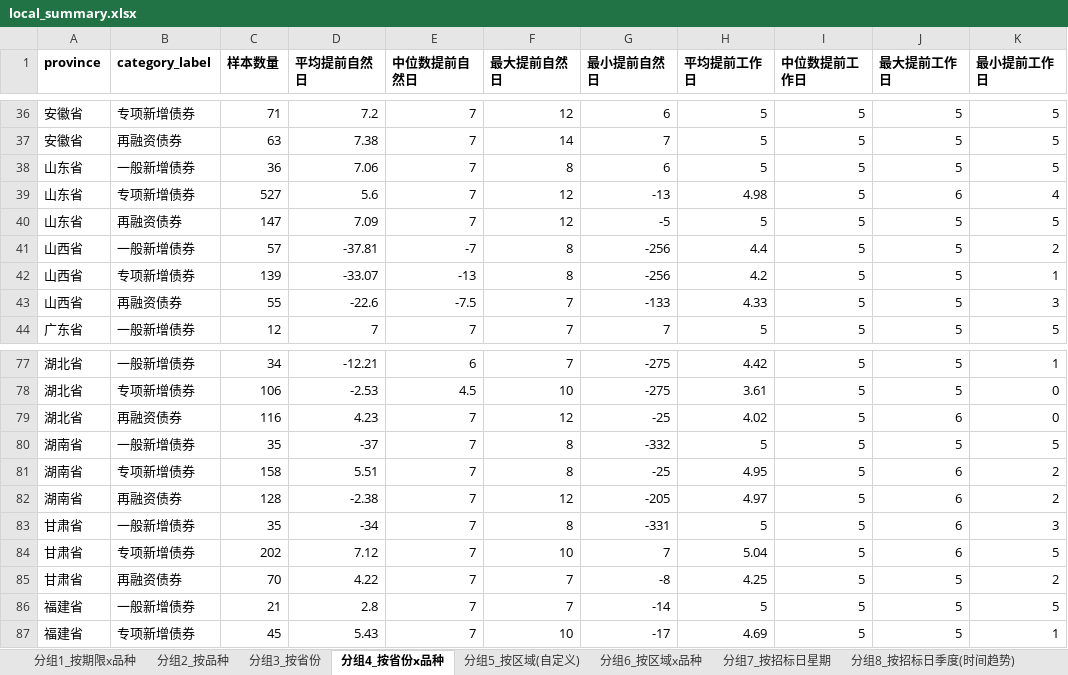
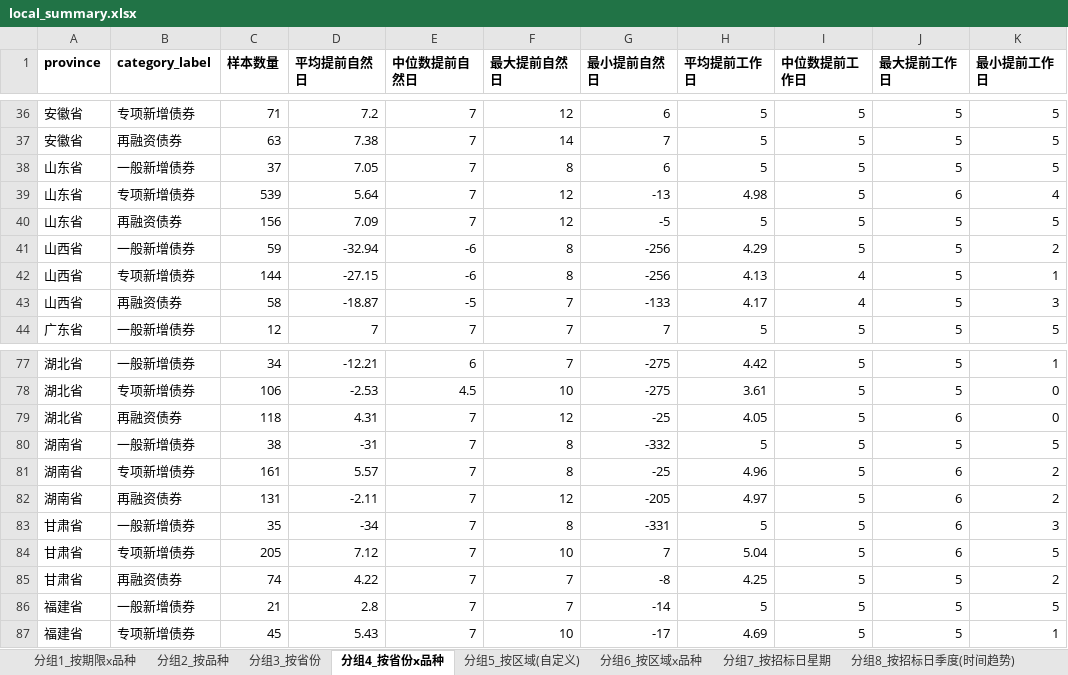
Before and after one commit to fletcherfeng1919-wq/local-bond-announcements, an Excel workbook: output/local_summary.xlsx, sheet 分组4_按省份x品种, drawn as a sheet; only a part is shown, gaps mark what is left out; values as stored, in another font and other column widths than the file's, no borders; the diff covers the shown part only; the diff names each change by its address in the sheet, - before the commit and + after, or states it on an @@ line.

```diff
--- a/output/local_summary.xlsx (sheet 分组4_按省份x品种)
+++ b/output/local_summary.xlsx (sheet 分组4_按省份x品种)
-C38 (样本数量): 36
+C38 (样本数量): 37
-D38 (平均提前自然日): 7.06
+D38 (平均提前自然日): 7.05
-C39 (样本数量): 527
+C39 (样本数量): 539
-D39 (平均提前自然日): 5.6
+D39 (平均提前自然日): 5.64
-C40 (样本数量): 147
+C40 (样本数量): 156
-C41 (样本数量): 57
+C41 (样本数量): 59
-D41 (平均提前自然日): -37.81
+D41 (平均提前自然日): -32.94
-E41 (中位数提前自然日): -7
+E41 (中位数提前自然日): -6
-H41 (平均提前工作日): 4.4
+H41 (平均提前工作日): 4.29
-C42 (样本数量): 139
+C42 (样本数量): 144
-D42 (平均提前自然日): -33.07
+D42 (平均提前自然日): -27.15
-E42 (中位数提前自然日): -13
+E42 (中位数提前自然日): -6
-H42 (平均提前工作日): 4.2
+H42 (平均提前工作日): 4.13
-I42:I43 (中位数提前工作日): 5
+I42:I43 (中位数提前工作日): 4
-C43 (样本数量): 55
+C43 (样本数量): 58
-D43 (平均提前自然日): -22.6
+D43 (平均提前自然日): -18.87
-E43 (中位数提前自然日): -7.5
+E43 (中位数提前自然日): -5
-H43 (平均提前工作日): 4.33
+H43 (平均提前工作日): 4.17
-C79 (样本数量): 116
+C79 (样本数量): 118
-D79 (平均提前自然日): 4.23
+D79 (平均提前自然日): 4.31
-H79 (平均提前工作日): 4.02
+H79 (平均提前工作日): 4.05
-C80 (样本数量): 35
+C80 (样本数量): 38
-D80 (平均提前自然日): -37
+D80 (平均提前自然日): -31
-C81 (样本数量): 158
+C81 (样本数量): 161
-D81 (平均提前自然日): 5.51
+D81 (平均提前自然日): 5.57
-H81 (平均提前工作日): 4.95
+H81 (平均提前工作日): 4.96
-C82 (样本数量): 128
+C82 (样本数量): 131
-D82 (平均提前自然日): -2.38
+D82 (平均提前自然日): -2.11
-C84 (样本数量): 202
+C84 (样本数量): 205
-C85 (样本数量): 70
+C85 (样本数量): 74
```
Also changed, not shown: 33 edited cells elsewhere in this sheet, sheet 异常值_工作日间隔小于5天, sheet 月度季度计划前置周期, sheet 分组3_按省份, sheet 分组1_按期限x品种, sheet 分组6_按区域x品种, sheet 分组5_按区域(自定义), 3 more sheets, output/provincial_validation_report.xlsx, 8 other files.
